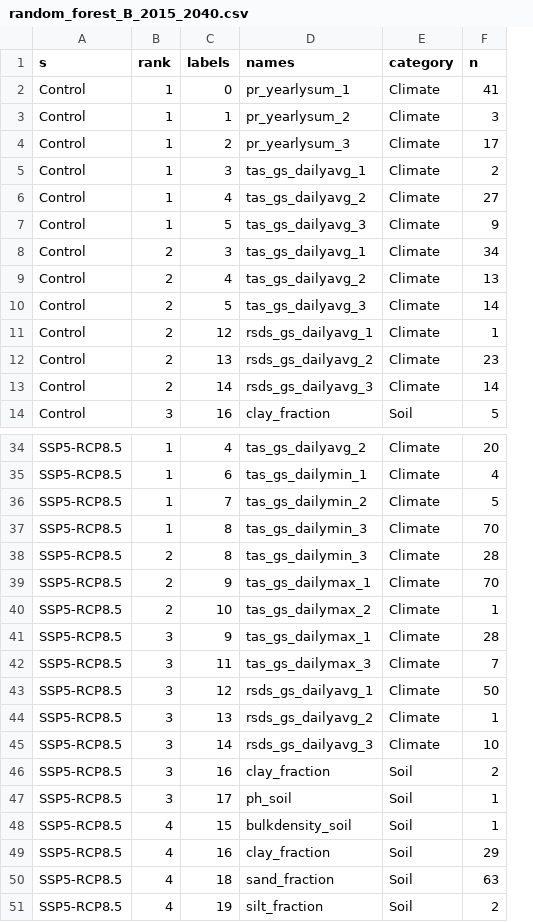
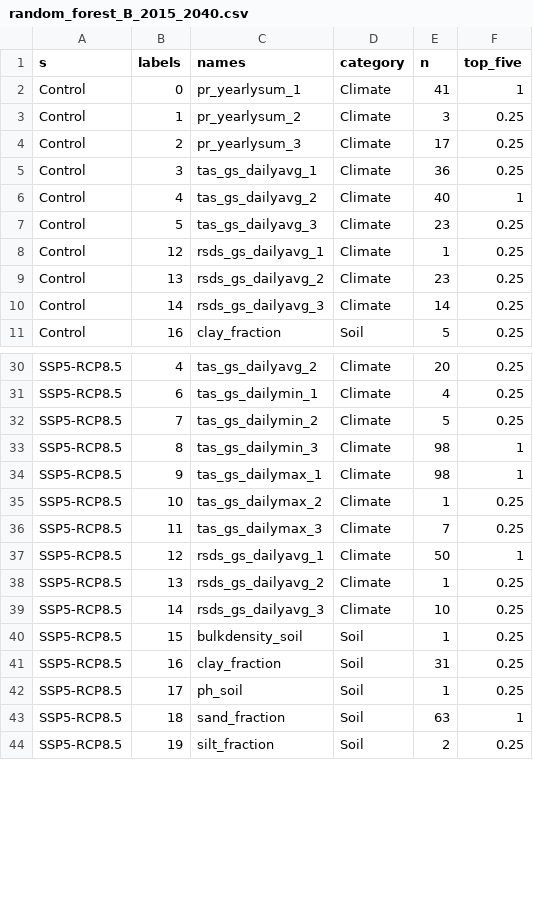
Before and after one commit to lucialayr/borealRecovery, a CSV file: data/final/random_forest_B_2015_2040.csv, drawn as a sheet; only a part is shown, gaps mark what is left out; removed rows and columns are numbered as before the commit, all else as after; the diff covers the shown part only; the diff names each change by its address in the sheet, - before the commit and + after, or states it on an @@ line.

```diff
--- a/data/final/random_forest_B_2015_2040.csv
+++ b/data/final/random_forest_B_2015_2040.csv
-column B (rank), rows 2-7: all 1; rows 11-14: 2 | 2 | 2 | 3; rows 34-37: all 1; rows 39-40: 2 | 2; rows 42-47: all 3; rows 50-51: 4 | 4
+column F (top_five), rows 2-11: 1 | 0.25 | 0.25 | 0.25 | 1 | 0.25 | 0.25 | 0.25 | 0.25 | 0.25; rows 30-39: 0.25 | 0.25 | 0.25 | 1 | 1 | 0.25 | 0.25 | 1 | 0.25 | 0.25; rows 41-44: 0.25 | 0.25 | 1 | 0.25
-E5 (n): 2
+E5 (n): 36
-E6 (n): 27
+E6 (n): 40
-E7 (n): 9
+E7 (n): 23
-row 8: Control | 2 | 3 | tas_gs_dailyavg_1 | Climate | 34
-row 9: Control | 2 | 4 | tas_gs_dailyavg_2 | Climate | 13
-row 10: Control | 2 | 5 | tas_gs_dailyavg_3 | Climate | 14
-E33 (n): 70
+E33 (n): 98
-row 38: SSP5-RCP8.5 | 2 | 8 | tas_gs_dailymin_3 | Climate | 28
-E34 (n): 70
+E34 (n): 98
-row 41: SSP5-RCP8.5 | 3 | 9 | tas_gs_dailymax_1 | Climate | 28
@@ row 48 moved to row 40: SSP5-RCP8.5 @@
-E41 (n): 2
+E41 (n): 31
-row 49: SSP5-RCP8.5 | 4 | 16 | clay_fraction | Soil | 29
```
Also changed, not shown: 24 removed rows and 1 edited cell elsewhere in this file, data/final/random_forest_B_2075_2100.csv, data/final/validation_B.csv, 36 other files.
